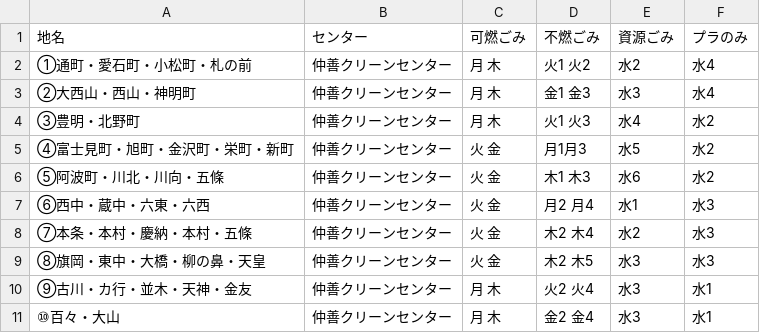
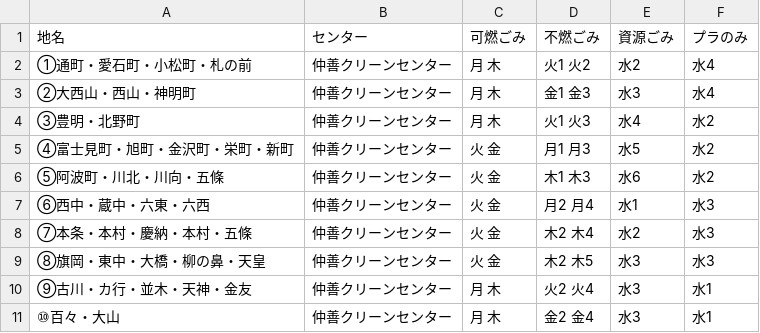
Before and after one commit to kotohira5374/gh-pages, a CSV file: data/area_days.csv, drawn as a sheet.

Commit message:
Update area_days.csv

```diff
--- a/data/area_days.csv
+++ b/data/area_days.csv
@@ -4,3 +4,3 @@
 ③豊明・北野町,仲善クリーンセンター,月 木,火1 火3,水4,水2
-④富士見町・旭町・金沢町・栄町・新町,仲善クリーンセンター,火 金,月1月3,水5,水2
+④富士見町・旭町・金沢町・栄町・新町,仲善クリーンセンター,火 金,月1 月3,水5,水2
 ⑤阿波町・川北・川向・五條,仲善クリーンセンター,火 金,木1 木3,水6,水2
```
